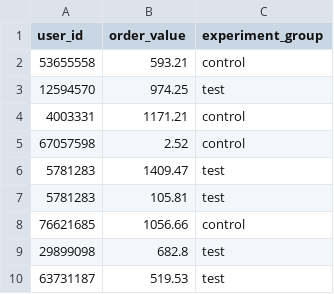
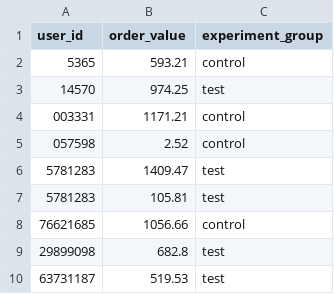
Before and after one commit to ivanKornilov/wh-test-git, a CSV file: 21.9 Задание для самопроверки.csv, drawn as a sheet; only a part is shown.

Commit message:
Update 21.9 Задание для самопроверки.csv

```diff
--- a/21.9 Задание для самопроверки.csv
+++ b/21.9 Задание для самопроверки.csv
@@ -1,6 +1,6 @@
 user_id,order_value,experiment_group
-53655558,593.21,control
-12594570,974.25,test
-4003331,1171.21,control
-67057598,2.52,control
+5365,593.21,control
+14570,974.25,test
+003331,1171.21,control
+057598,2.52,control
 5781283,1409.47,test
```
